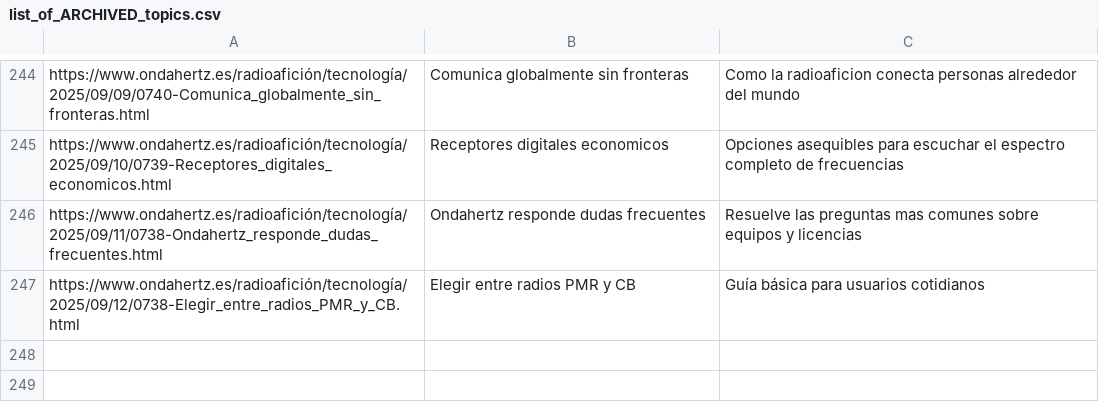
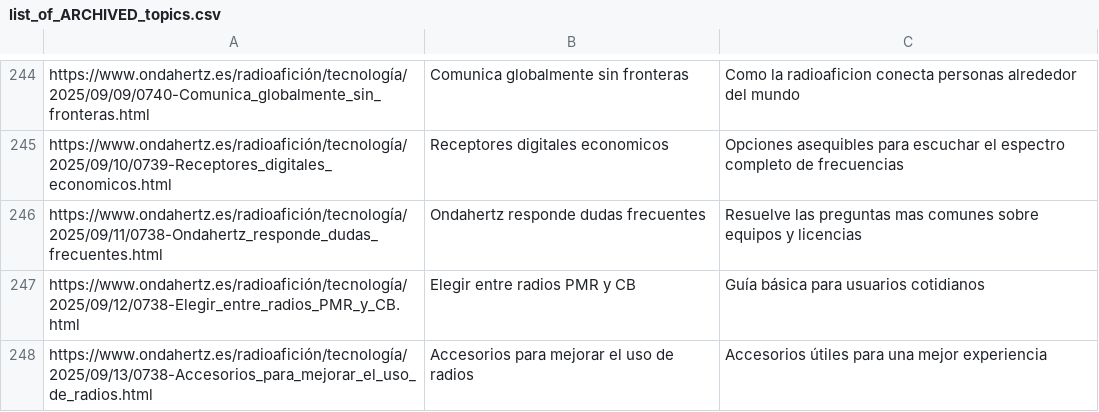
Before and after one commit to agigante80/OndaHertz_es, a CSV file: AI_content/list_of_ARCHIVED_topics.csv, drawn as a sheet; only a part is shown, gaps mark what is left out; the diff names each change by its address in the sheet, - before the commit and + after, or states it on an @@ line.

```diff
--- a/AI_content/list_of_ARCHIVED_topics.csv
+++ b/AI_content/list_of_ARCHIVED_topics.csv
+row 248: https://www.ondahertz.es/radioafición/tecnología/2025/09/13/0738-Accesorios_para_mejorar_el_uso_de_radios.html | Accesorios para mejorar el uso de radios | Accesorios útiles para una mejor experiencia
```
Also changed, not shown: AI_content/list_of_NEW_topics.csv, 3 other files.
